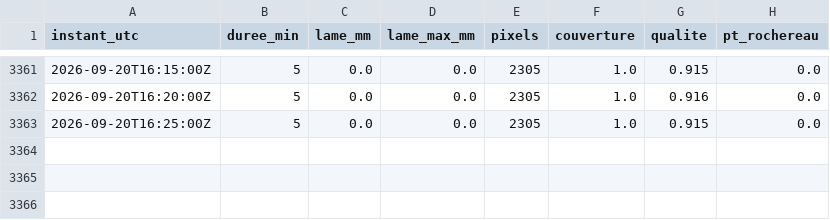
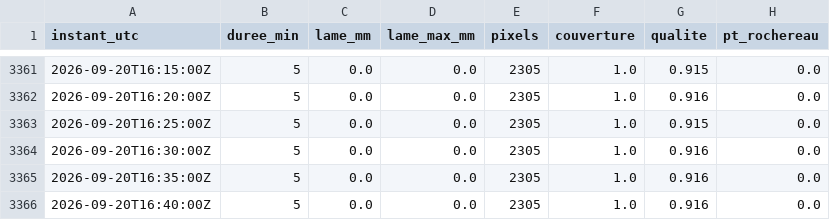
Before and after one commit to Petonet85/Collecte, a CSV file: donnees/radar/M703243010/2026-09.csv, drawn as a sheet; only a part is shown, gaps mark what is left out; the diff names each change by its address in the sheet, - before the commit and + after, or states it on an @@ line.

```diff
--- a/donnees/radar/M703243010/2026-09.csv
+++ b/donnees/radar/M703243010/2026-09.csv
+row 3364: 2026-09-20T16:30:00Z | 5 | 0.0 | 0.0 | 2305 | 1.0 | 0.916 | 0.0
+row 3365: 2026-09-20T16:35:00Z | 5 | 0.0 | 0.0 | 2305 | 1.0 | 0.916 | 0.0
+row 3366: 2026-09-20T16:40:00Z | 5 | 0.0 | 0.0 | 2305 | 1.0 | 0.916 | 0.0
```
Also changed, not shown: donnees/radar/M702241010/2026-09.csv.
